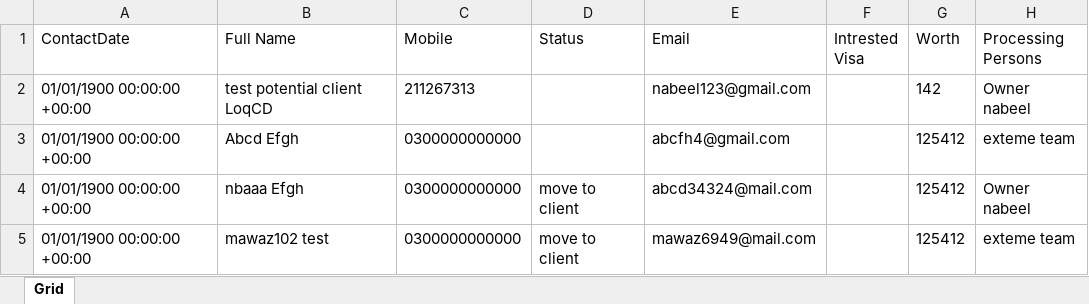
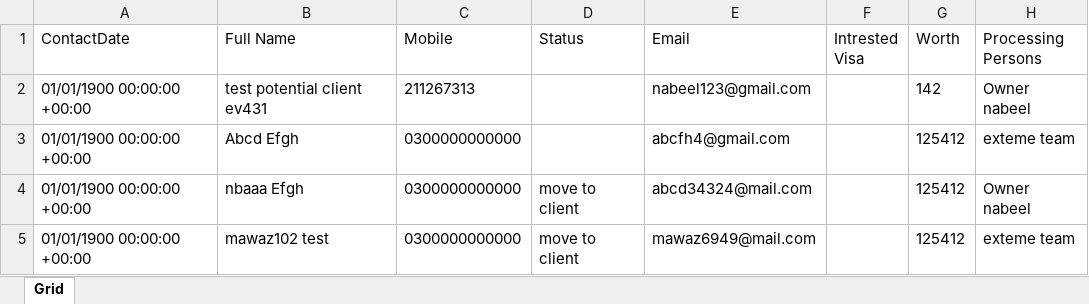
Before and after one commit to nabeelahmed772/Ezymigrate, an Excel workbook: cypress/downloads/PotentialClientsList.xlsx, sheet Grid, drawn as a sheet; only a part is shown; values as stored, in another font and other column widths than the file's, no borders; table styles not drawn; the diff names each change by its address in the sheet, - before the commit and + after, or states it on an @@ line.

```diff
--- a/cypress/downloads/PotentialClientsList.xlsx (sheet Grid)
+++ b/cypress/downloads/PotentialClientsList.xlsx (sheet Grid)
-B2 (Full Name): test potential client LoqCD
+B2 (Full Name): test potential client ev431
```
Also changed, not shown: cypress/downloads/Client_Summary.xlsx, cypress/downloads/ClientsList.xlsx, 11 other files.
